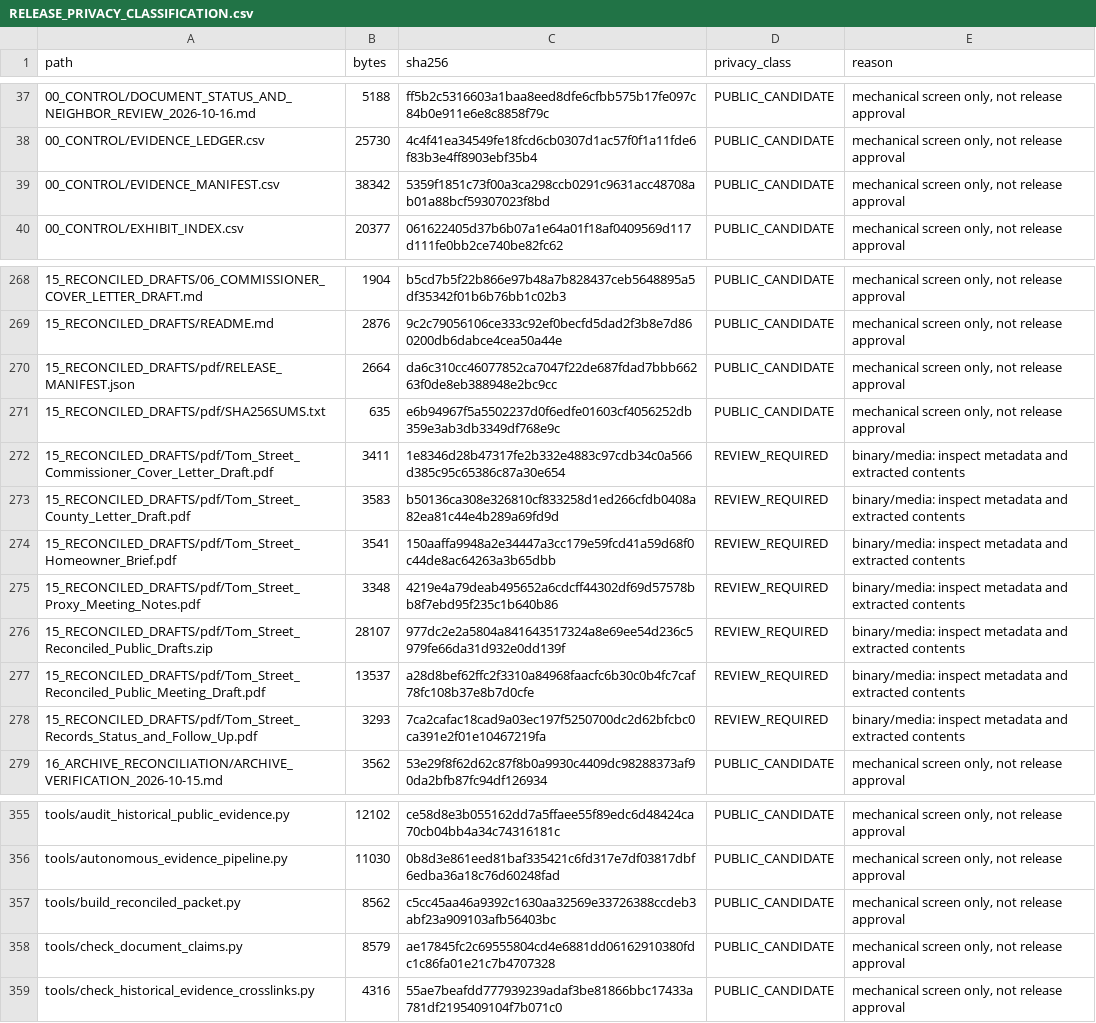
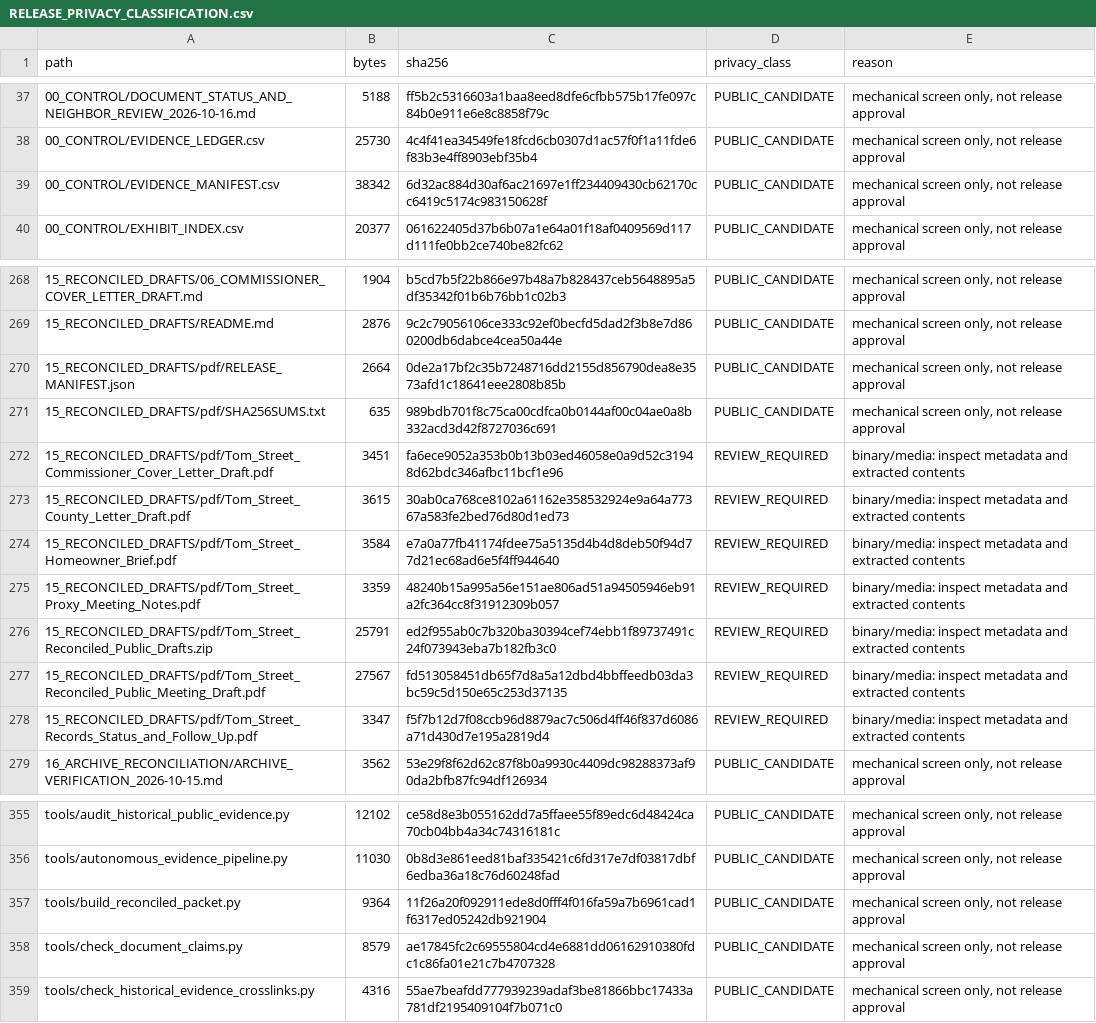
Before and after one commit to dthompsonfl/tom.street.drainage, a CSV file: 00_CONTROL/RELEASE_PRIVACY_CLASSIFICATION.csv, drawn as a sheet; only a part is shown, gaps mark what is left out.

```diff
--- a/00_CONTROL/RELEASE_PRIVACY_CLASSIFICATION.csv
+++ b/00_CONTROL/RELEASE_PRIVACY_CLASSIFICATION.csv
@@ -38,3 +38,3 @@ path,bytes,sha256,privacy_class,reason
 00_CONTROL/EVIDENCE_LEDGER.csv,25730,4c4f41ea34549fe18fcd6cb0307d1ac57f0f1a11fde6f83b3e4ff8903ebf35b4,PUBLIC_CANDIDATE,"mechanical screen only, not release approval"
-00_CONTROL/EVIDENCE_MANIFEST.csv,38342,5359f1851c73f00a3ca298ccb0291c9631acc48708ab01a88bcf59307023f8bd,PUBLIC_CANDIDATE,"mechanical screen only, not release approval"
+00_CONTROL/EVIDENCE_MANIFEST.csv,38342,6d32ac884d30af6ac21697e1ff234409430cb62170cc6419c5174c983150628f,PUBLIC_CANDIDATE,"mechanical screen only, not release approval"
 00_CONTROL/EXHIBIT_INDEX.csv,20377,061622405d37b6b07a1e64a01f18af0409569d117d111fe0bb2ce740be82fc62,PUBLIC_CANDIDATE,"mechanical screen only, not release approval"
@@ -269,11 +269,11 @@ path,bytes,sha256,privacy_class,reason
 15_RECONCILED_DRAFTS/README.md,2876,9c2c79056106ce333c92ef0becfd5dad2f3b8e7d860200db6dabce4cea50a44e,PUBLIC_CANDIDATE,"mechanical screen only, not release approval"
-15_RECONCILED_DRAFTS/pdf/RELEASE_MANIFEST.json,2664,da6c310cc46077852ca7047f22de687fdad7bbb66263f0de8eb388948e2bc9cc,PUBLIC_CANDIDATE,"mechanical screen only, not release approval"
-15_RECONCILED_DRAFTS/pdf/SHA256SUMS.txt,635,e6b94967f5a5502237d0f6edfe01603cf4056252db359e3ab3db3349df768e9c,PUBLIC_CANDIDATE,"mechanical screen only, not release approval"
-15_RECONCILED_DRAFTS/pdf/Tom_Street_Commissioner_Cover_Letter_Draft.pdf,3411,1e8346d28b47317fe2b332e4883c97cdb34c0a566d385c95c65386c87a30e654,REVIEW_REQUIRED,binary/media: inspect metadata and extracted contents
-15_RECONCILED_DRAFTS/pdf/Tom_Street_County_Letter_Draft.pdf,3583,b50136ca308e326810cf833258d1ed266cfdb0408a82ea81c44e4b289a69fd9d,REVIEW_REQUIRED,binary/media: inspect metadata and extracted contents
-15_RECONCILED_DRAFTS/pdf/Tom_Street_Homeowner_Brief.pdf,3541,150aaffa9948a2e34447a3cc179e59fcd41a59d68f0c44de8ac64263a3b65dbb,REVIEW_REQUIRED,binary/media: inspect metadata and extracted contents
-15_RECONCILED_DRAFTS/pdf/Tom_Street_Proxy_Meeting_Notes.pdf,3348,4219e4a79deab495652a6cdcff44302df69d57578bb8f7ebd95f235c1b640b86,REVIEW_REQUIRED,binary/media: inspect metadata and extracted contents
-15_RECONCILED_DRAFTS/pdf/Tom_Street_Reconciled_Public_Drafts.zip,28107,977dc2e2a5804a841643517324a8e69ee54d236c5979fe66da31d932e0dd139f,REVIEW_REQUIRED,binary/media: inspect metadata and extracted contents
-15_RECONCILED_DRAFTS/pdf/Tom_Street_Reconciled_Public_Meeting_Draft.pdf,13537,a28d8bef62ffc2f3310a84968faacfc6b30c0b4fc7caf78fc108b37e8b7d0cfe,REVIEW_REQUIRED,binary/media: inspect metadata and extracted contents
-15_RECONCILED_DRAFTS/pdf/Tom_Street_Records_Status_and_Follow_Up.pdf,3293,7ca2cafac18cad9a03ec197f5250700dc2d62bfcbc0ca391e2f01e10467219fa,REVIEW_REQUIRED,binary/media: inspect metadata and extracted contents
+15_RECONCILED_DRAFTS/pdf/RELEASE_MANIFEST.json,2664,0de2a17bf2c35b7248716dd2155d856790dea8e3573afd1c18641eee2808b85b,PUBLIC_CANDIDATE,"mechanical screen only, not release approval"
+15_RECONCILED_DRAFTS/pdf/SHA256SUMS.txt,635,989bdb701f8c75ca00cdfca0b0144af00c04ae0a8b332acd3d42f8727036c691,PUBLIC_CANDIDATE,"mechanical screen only, not release approval"
+15_RECONCILED_DRAFTS/pdf/Tom_Street_Commissioner_Cover_Letter_Draft.pdf,3451,fa6ece9052a353b0b13b03ed46058e0a9d52c31948d62bdc346afbc11bcf1e96,REVIEW_REQUIRED,binary/media: inspect metadata and extracted contents
+15_RECONCILED_DRAFTS/pdf/Tom_Street_County_Letter_Draft.pdf,3615,30ab0ca768ce8102a61162e358532924e9a64a77367a583fe2bed76d80d1ed73,REVIEW_REQUIRED,binary/media: inspect metadata and extracted contents
+15_RECONCILED_DRAFTS/pdf/Tom_Street_Homeowner_Brief.pdf,3584,e7a0a77fb41174fdee75a5135d4b4d8deb50f94d77d21ec68ad6e5f4ff944640,REVIEW_REQUIRED,binary/media: inspect metadata and extracted contents
+15_RECONCILED_DRAFTS/pdf/Tom_Street_Proxy_Meeting_Notes.pdf,3359,48240b15a995a56e151ae806ad51a94505946eb91a2fc364cc8f31912309b057,REVIEW_REQUIRED,binary/media: inspect metadata and extracted contents
+15_RECONCILED_DRAFTS/pdf/Tom_Street_Reconciled_Public_Drafts.zip,25791,ed2f955ab0c7b320ba30394cef74ebb1f89737491c24f073943eba7b182fb3c0,REVIEW_REQUIRED,binary/media: inspect metadata and extracted contents
+15_RECONCILED_DRAFTS/pdf/Tom_Street_Reconciled_Public_Meeting_Draft.pdf,27567,fd513058451db65f7d8a5a12dbd4bbffeedb03da3bc59c5d150e65c253d37135,REVIEW_REQUIRED,binary/media: inspect metadata and extracted contents
+15_RECONCILED_DRAFTS/pdf/Tom_Street_Records_Status_and_Follow_Up.pdf,3347,f5f7b12d7f08ccb96d8879ac7c506d4ff46f837d6086a71d430d7e195a2819d4,REVIEW_REQUIRED,binary/media: inspect metadata and extracted contents
 16_ARCHIVE_RECONCILIATION/ARCHIVE_VERIFICATION_2026-10-15.md,3562,53e29f8f62d62c87f8b0a9930c4409dc98288373af90da2bfb87fc94df126934,PUBLIC_CANDIDATE,"mechanical screen only, not release approval"
@@ -356,3 +356,3 @@ tools/audit_historical_public_evidence.py,12102,ce58d8e3b055162dd7a5ffaee55f89ed
 tools/autonomous_evidence_pipeline.py,11030,0b8d3e861eed81baf335421c6fd317e7df03817dbf6edba36a18c76d60248fad,PUBLIC_CANDIDATE,"mechanical screen only, not release approval"
-tools/build_reconciled_packet.py,8562,c5cc45aa46a9392c1630aa32569e33726388ccdeb3abf23a909103afb56403bc,PUBLIC_CANDIDATE,"mechanical screen only, not release approval"
+tools/build_reconciled_packet.py,9364,11f26a20f092911ede8d0fff4f016fa59a7b6961cad1f6317ed05242db921904,PUBLIC_CANDIDATE,"mechanical screen only, not release approval"
 tools/check_document_claims.py,8579,ae17845fc2c69555804cd4e6881dd06162910380fdc1c86fa01e21c7b4707328,PUBLIC_CANDIDATE,"mechanical screen only, not release approval"
```
Also changed, not shown: 00_CONTROL/EVIDENCE_MANIFEST.csv, 9 other files.
